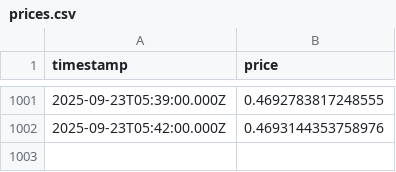
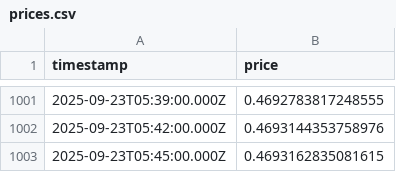
Before and after one commit to RKstigo/Prices, a CSV file: prices.csv, drawn as a sheet; only a part is shown, gaps mark what is left out; the diff names each change by its address in the sheet, - before the commit and + after, or states it on an @@ line.

```diff
--- a/prices.csv
+++ b/prices.csv
+row 1003: 2025-09-23T05:45:00.000Z | 0.4693162835081615
```
